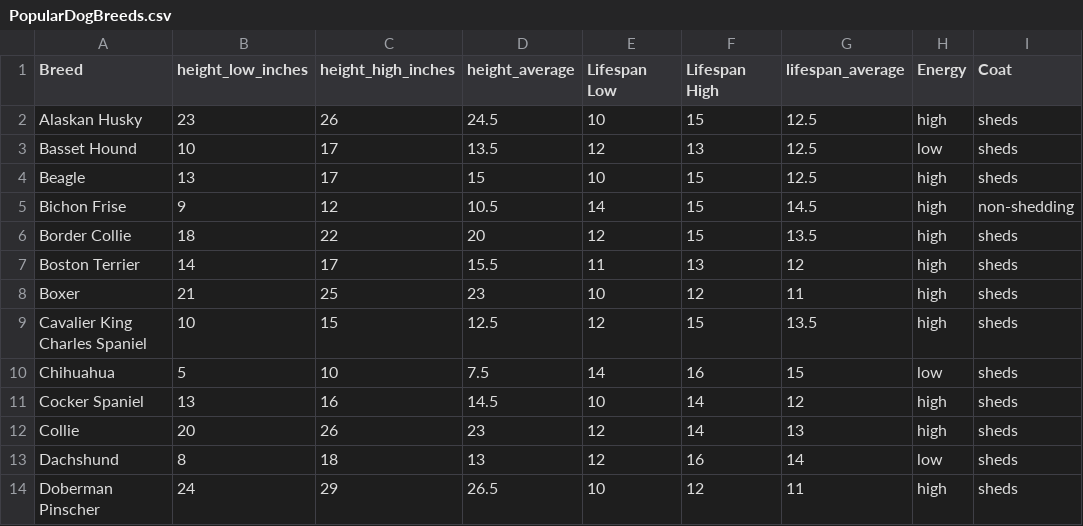
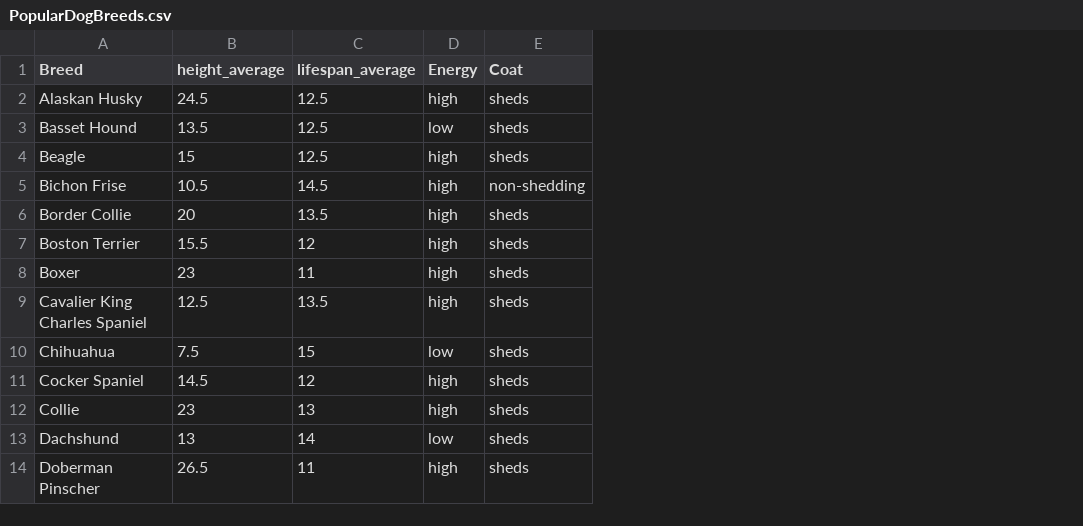
Before and after one commit to Bradleyq15/Dogs, a CSV file: PopularDogBreeds.csv, drawn as a sheet; only a part is shown; the diff names each change by its address in the sheet, - before the commit and + after, or states it on an @@ line.

Commit message:
Update PopularDogBreeds.csv

```diff
--- a/PopularDogBreeds.csv
+++ b/PopularDogBreeds.csv
-column B (height_low_inches), rows 2-14: 23 | 10 | 13 | 9 | 18 | 14 | 21 | 10 | 5 | 13 | 20 | 8 | 24
-column C (height_high_inches), rows 2-14: 26 | 17 | 17 | 12 | 22 | 17 | 25 | 15 | 10 | 16 | 26 | 18 | 29
-column E (Lifespan Low), rows 2-14: 10 | 12 | 10 | 14 | 12 | 11 | 10 | 12 | 14 | 10 | 12 | 12 | 10
-column F (Lifespan High), rows 2-14: 15 | 13 | 15 | 15 | 15 | 13 | 12 | 15 | 16 | 14 | 14 | 16 | 12
```
